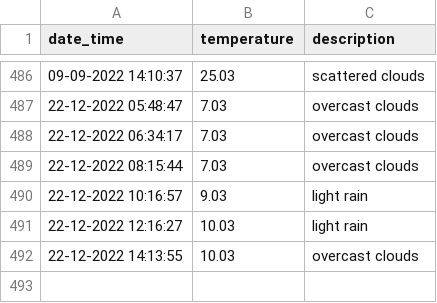
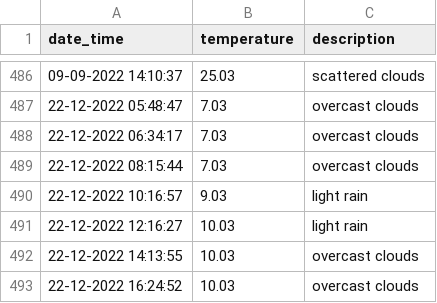
Before and after one commit to test2user-aqil/wdc_baku, a CSV file: public/data/data.csv, drawn as a sheet; only a part is shown, gaps mark what is left out; the diff names each change by its address in the sheet, - before the commit and + after, or states it on an @@ line.

```diff
--- a/public/data/data.csv
+++ b/public/data/data.csv
+row 493: 22-12-2022 16:24:52 | 10.03 | overcast clouds
```
Also changed, not shown: 2 other files.
